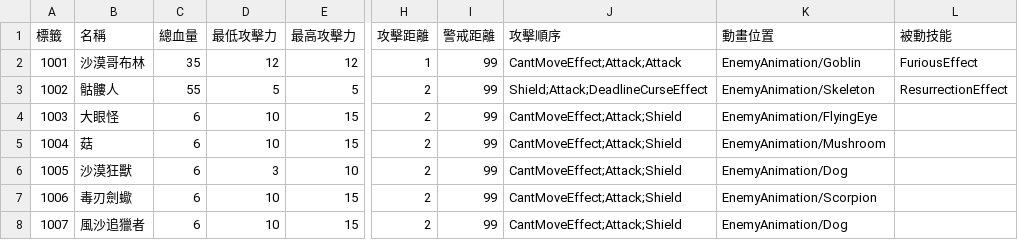
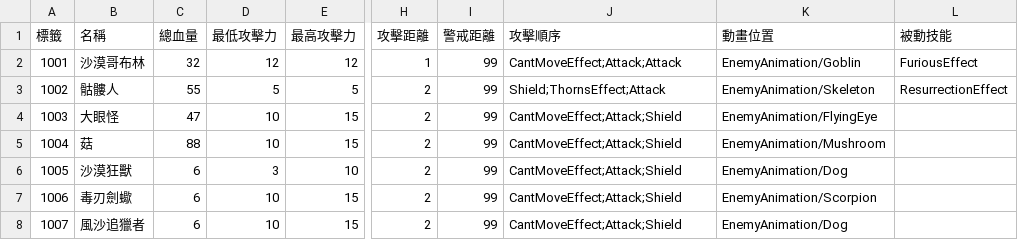
Before and after one commit to yucheng0210/Card, a CSV file: Assets/StreamingAssets/ENEMYLIST.csv, drawn as a sheet; only a part is shown, gaps mark what is left out; the diff names each change by its address in the sheet, - before the commit and + after, or states it on an @@ line.

```diff
--- a/Assets/StreamingAssets/ENEMYLIST.csv
+++ b/Assets/StreamingAssets/ENEMYLIST.csv
-C2 (總血量): 35
+C2 (總血量): 32
-J3 (攻擊順序): Shield;Attack;DeadlineCurseEffect
+J3 (攻擊順序): Shield;ThornsEffect;Attack
-C4 (總血量): 6
+C4 (總血量): 47
-C5 (總血量): 6
+C5 (總血量): 88
```
Also changed, not shown: 20 other files.
